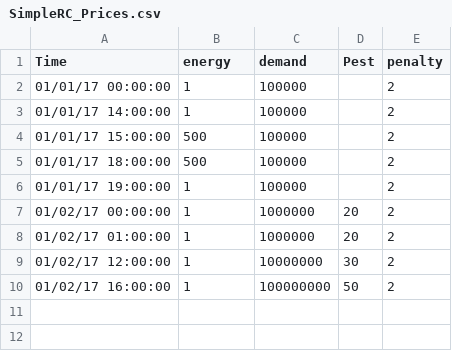
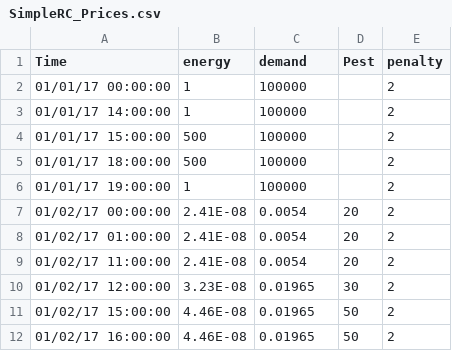
Before and after one commit to lbl-srg/MPCPy, a CSV file: unittests/resources/optimization/SimpleRC_Prices.csv, drawn as a sheet.

Commit message:
Add coincedent peak and test with realistic prices.

```diff
--- a/unittests/resources/optimization/SimpleRC_Prices.csv
+++ b/unittests/resources/optimization/SimpleRC_Prices.csv
@@ -6,5 +6,7 @@ Time,energy,demand,Pest,penalty
 01/01/17 19:00:00,1,100000,,2
-01/02/17 00:00:00,1,1000000,20,2
-01/02/17 01:00:00,1,1000000,20,2
-01/02/17 12:00:00,1,10000000,30,2
-01/02/17 16:00:00,1,100000000,50,2
+01/02/17 00:00:00,2.41E-08,0.0054,20,2
+01/02/17 01:00:00,2.41E-08,0.0054,20,2
+01/02/17 11:00:00,2.41E-08,0.0054,20,2
+01/02/17 12:00:00,3.23E-08,0.01965,30,2
+01/02/17 15:00:00,4.46E-08,0.01965,50,2
+01/02/17 16:00:00,4.46E-08,0.01965,50,2
```
Also changed, not shown: 2 other files.
